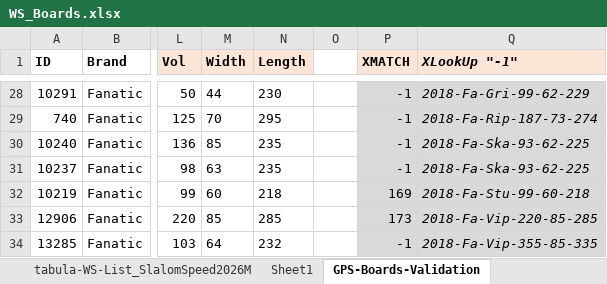
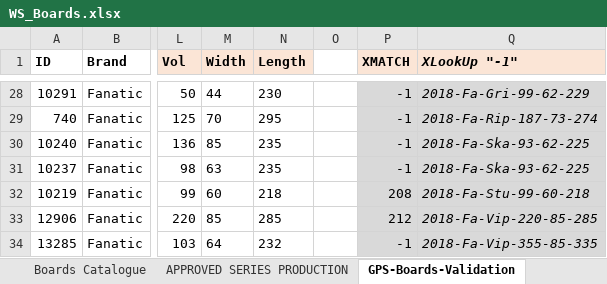
Before and after one commit to bjorn76/WS, an Excel workbook: WS_Boards.xlsx, sheet GPS-Boards-Validation, drawn as a sheet; only a part is shown, gaps mark what is left out; values as stored, in another font and other column widths than the file's, no borders; conditional formats not drawn; the diff covers the shown part only; the diff names each change by its address in the sheet, - before the commit and + after, or states it on an @@ line.

```diff
--- a/WS_Boards.xlsx (sheet GPS-Boards-Validation)
+++ b/WS_Boards.xlsx (sheet GPS-Boards-Validation)
-sheet tab: tabula-WS-List_SlalomSpeed2026M
-sheet tab: Sheet1
-P32 (XMATCH): 169
+P32 (XMATCH): 208
-P33 (XMATCH): 173
+P33 (XMATCH): 212
```
Also changed, not shown: 18 edited cells elsewhere in this sheet, sheet APPROVED SERIES PRODUCTION, sheet Boards Catalogue, other sheet tabs, formulas that keep their value.
